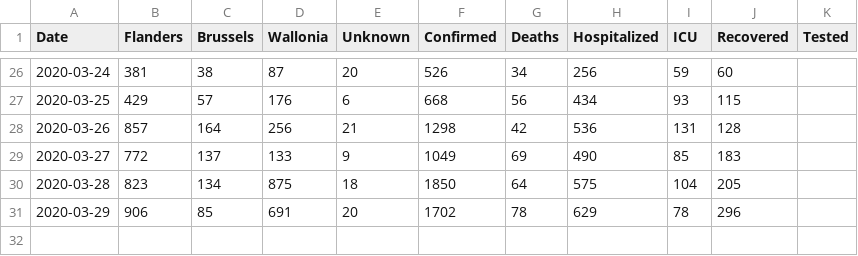
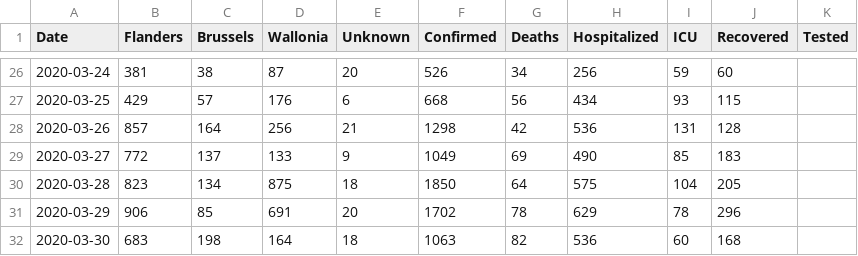
Before and after one commit to theodedeken/covid-belgium-data, a CSV file: covid_belgium.csv, drawn as a sheet; only a part is shown, gaps mark what is left out.

Commit message:
Update 2020-03-30

```diff
--- a/covid_belgium.csv
+++ b/covid_belgium.csv
@@ -31 +31,2 @@ Date,Flanders,Brussels,Wallonia,Unknown,Confirmed,Deaths,Hospitalized,ICU,Recove
 2020-03-29,906,85,691,20,1702,78,629,78,296,
+2020-03-30,683,198,164,18,1063,82,536,60,168,
```
